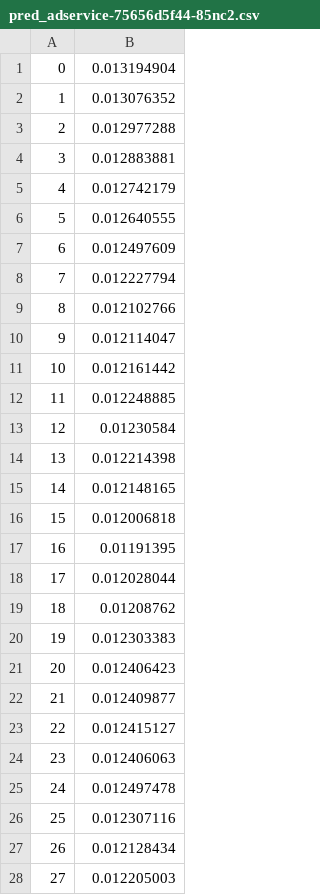
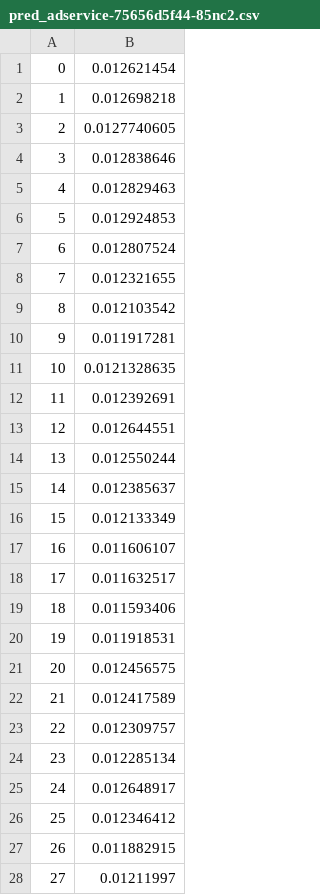
Before and after one commit to Research-Group-CDAP/2022-170, a CSV file: src/optimize_server/app/results/prediction/cpu/pred_adservice-75656d5f44-85nc2.csv, drawn as a sheet; only a part is shown; the diff covers the shown part only.

```diff
--- a/src/optimize_server/app/results/prediction/cpu/pred_adservice-75656d5f44-85nc2.csv
+++ b/src/optimize_server/app/results/prediction/cpu/pred_adservice-75656d5f44-85nc2.csv
@@ -1,28 +1,28 @@
-0,0.013194904
-1,0.013076352
-2,0.012977288
-3,0.012883881
-4,0.012742179
-5,0.012640555
-6,0.012497609
-7,0.012227794
-8,0.012102766
-9,0.012114047
-10,0.012161442
-11,0.012248885
-12,0.01230584
-13,0.012214398
-14,0.012148165
-15,0.012006818
-16,0.01191395
-17,0.012028044
-18,0.01208762
-19,0.012303383
-20,0.012406423
-21,0.012409877
-22,0.012415127
-23,0.012406063
-24,0.012497478
-25,0.012307116
-26,0.012128434
-27,0.012205003
+0,0.012621454
+1,0.012698218
+2,0.0127740605
+3,0.012838646
+4,0.012829463
+5,0.012924853
+6,0.012807524
+7,0.012321655
+8,0.012103542
+9,0.011917281
+10,0.0121328635
+11,0.012392691
+12,0.012644551
+13,0.012550244
+14,0.012385637
+15,0.012133349
+16,0.011606107
+17,0.011632517
+18,0.011593406
+19,0.011918531
+20,0.012456575
+21,0.012417589
+22,0.012309757
+23,0.012285134
+24,0.012648917
+25,0.012346412
+26,0.011882915
+27,0.01211997
```
Also changed, not shown: 19 edited cells elsewhere in this file, 7 other files.
